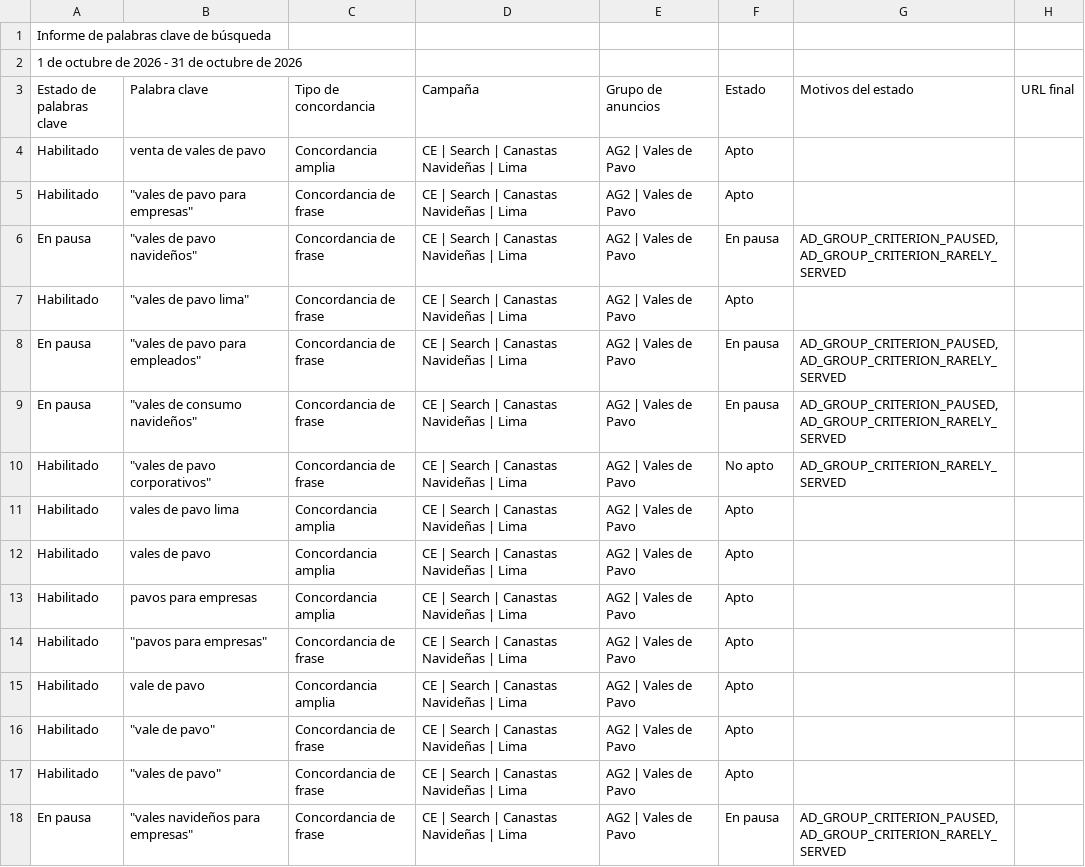
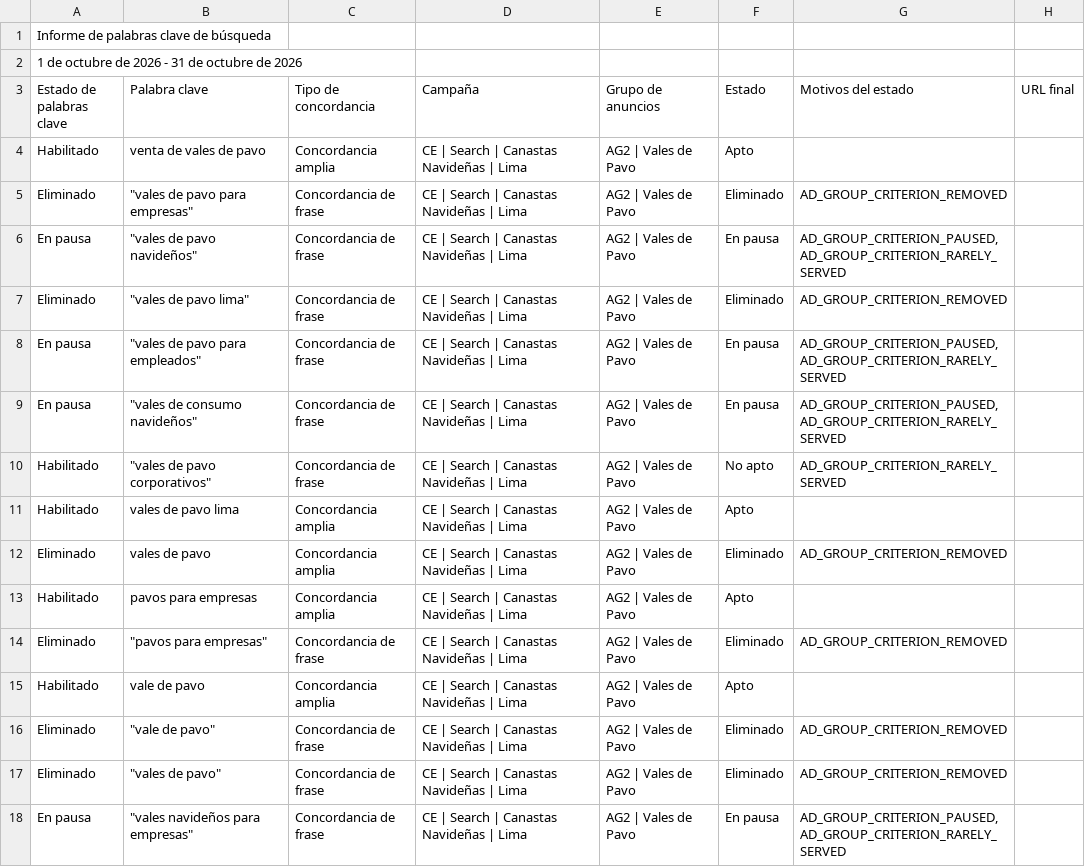
Before and after one commit to jorgeluis666/Hers, a CSV file: data/csv-backups/keywords/Hers KW octubre 2026.csv, drawn as a sheet; only a part is shown; the diff covers the shown part only; the diff names each change by its address in the sheet, - before the commit and + after, or states it on an @@ line.

```diff
--- a/data/csv-backups/keywords/Hers KW octubre 2026.csv
+++ b/data/csv-backups/keywords/Hers KW octubre 2026.csv
-A5 (Estado de palabras clave): Habilitado
+A5 (Estado de palabras clave): Eliminado
-F5 (Estado): Apto
+F5 (Estado): Eliminado
-G5 (Motivos del estado): (empty)
+G5 (Motivos del estado): AD_GROUP_CRITERION_REMOVED
-A7 (Estado de palabras clave): Habilitado
+A7 (Estado de palabras clave): Eliminado
-F7 (Estado): Apto
+F7 (Estado): Eliminado
-G7 (Motivos del estado): (empty)
+G7 (Motivos del estado): AD_GROUP_CRITERION_REMOVED
-A12 (Estado de palabras clave): Habilitado
+A12 (Estado de palabras clave): Eliminado
-F12 (Estado): Apto
+F12 (Estado): Eliminado
-G12 (Motivos del estado): (empty)
+G12 (Motivos del estado): AD_GROUP_CRITERION_REMOVED
-A14 (Estado de palabras clave): Habilitado
+A14 (Estado de palabras clave): Eliminado
-F14 (Estado): Apto
+F14 (Estado): Eliminado
-G14 (Motivos del estado): (empty)
+G14 (Motivos del estado): AD_GROUP_CRITERION_REMOVED
-A16:A17 (Estado de palabras clave): Habilitado
+A16:A17 (Estado de palabras clave): Eliminado
-F16:F17 (Estado): Apto
+F16:F17 (Estado): Eliminado
-G16:G17 (Motivos del estado): (empty)
+G16:G17 (Motivos del estado): AD_GROUP_CRITERION_REMOVED
```
Also changed, not shown: 5 added rows, 1 removed row and 15 edited cells elsewhere in this file, data/csv-backups/drive/Hers noviembre 2026.csv, data/csv-backups/drive/Hers octubre 2026.csv, 6 other files.
